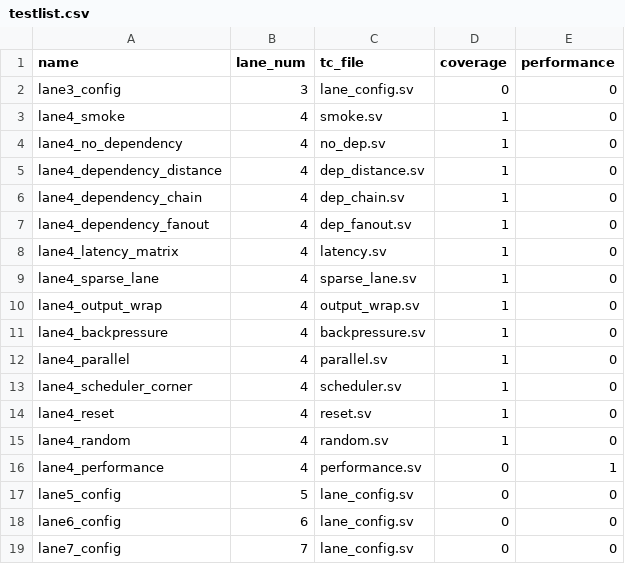
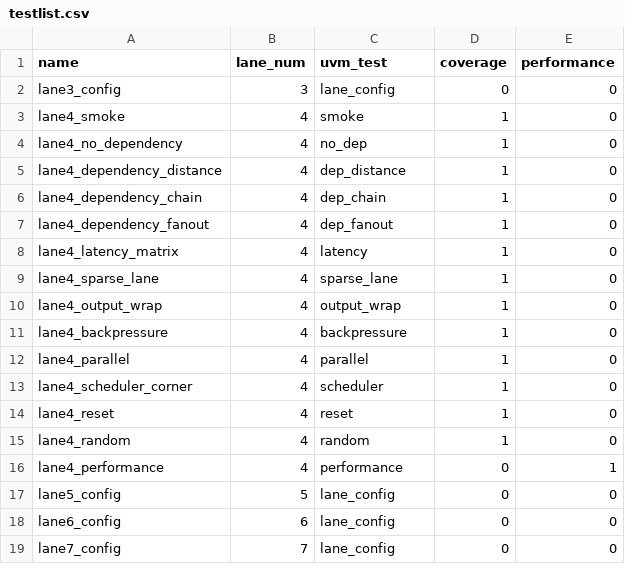
Before and after one commit to OldRoadTown/PFWD, a CSV file: tc/testlist.csv, drawn as a sheet.

Commit message:
refactor: compile all UVM tests in one package

```diff
--- a/tc/testlist.csv
+++ b/tc/testlist.csv
@@ -1,19 +1,19 @@
-name,lane_num,tc_file,coverage,performance
-lane3_config,3,lane_config.sv,0,0
-lane4_smoke,4,smoke.sv,1,0
-lane4_no_dependency,4,no_dep.sv,1,0
-lane4_dependency_distance,4,dep_distance.sv,1,0
-lane4_dependency_chain,4,dep_chain.sv,1,0
-lane4_dependency_fanout,4,dep_fanout.sv,1,0
-lane4_latency_matrix,4,latency.sv,1,0
-lane4_sparse_lane,4,sparse_lane.sv,1,0
-lane4_output_wrap,4,output_wrap.sv,1,0
-lane4_backpressure,4,backpressure.sv,1,0
-lane4_parallel,4,parallel.sv,1,0
-lane4_scheduler_corner,4,scheduler.sv,1,0
-lane4_reset,4,reset.sv,1,0
-lane4_random,4,random.sv,1,0
-lane4_performance,4,performance.sv,0,1
-lane5_config,5,lane_config.sv,0,0
-lane6_config,6,lane_config.sv,0,0
-lane7_config,7,lane_config.sv,0,0
+name,lane_num,uvm_test,coverage,performance
+lane3_config,3,lane_config,0,0
+lane4_smoke,4,smoke,1,0
+lane4_no_dependency,4,no_dep,1,0
+lane4_dependency_distance,4,dep_distance,1,0
+lane4_dependency_chain,4,dep_chain,1,0
+lane4_dependency_fanout,4,dep_fanout,1,0
+lane4_latency_matrix,4,latency,1,0
+lane4_sparse_lane,4,sparse_lane,1,0
+lane4_output_wrap,4,output_wrap,1,0
+lane4_backpressure,4,backpressure,1,0
+lane4_parallel,4,parallel,1,0
+lane4_scheduler_corner,4,scheduler,1,0
+lane4_reset,4,reset,1,0
+lane4_random,4,random,1,0
+lane4_performance,4,performance,0,1
+lane5_config,5,lane_config,0,0
+lane6_config,6,lane_config,0,0
+lane7_config,7,lane_config,0,0
```
Also changed, not shown: 22 other files.
